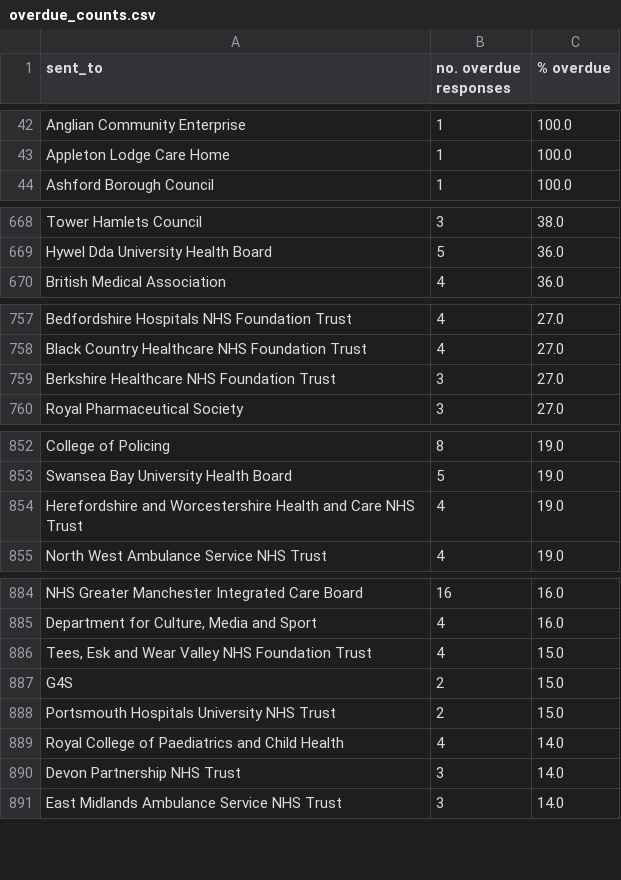
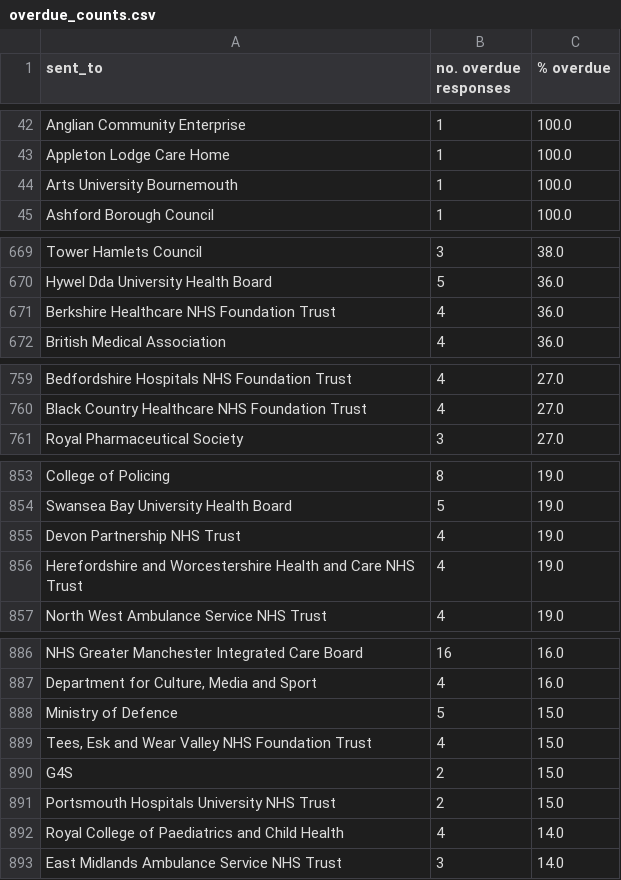
Before and after one commit to georgiarichards/preventabledeathstracker, a CSV file: src/analyse/counts/data/sent/reg28_by_status/counts/overdue_counts.csv, drawn as a sheet; only a part is shown, gaps mark what is left out; removed rows and columns are numbered as before the commit, all else as after; the diff covers the shown part only; the diff names each change by its address in the sheet, - before the commit and + after, or states it on an @@ line.

```diff
--- a/src/analyse/counts/data/sent/reg28_by_status/counts/overdue_counts.csv
+++ b/src/analyse/counts/data/sent/reg28_by_status/counts/overdue_counts.csv
+row 44: Arts University Bournemouth | 1 | 100.0
+row 671: Berkshire Healthcare NHS Foundation Trust | 4 | 36.0
-row 759: Berkshire Healthcare NHS Foundation Trust | 3 | 27.0
+row 855: Devon Partnership NHS Trust | 4 | 19.0
+row 888: Ministry of Defence | 5 | 15.0
-row 890: Devon Partnership NHS Trust | 3 | 14.0
```
Also changed, not shown: 1 removed row and 2 edited cells elsewhere in this file, src/analyse/counts/data/sent/reg28_by_status/counts/pending_counts.csv, src/analyse/counts/data/sent/reg28_by_status/counts/top30/top_30_pending_counts.csv, 24 other files.
